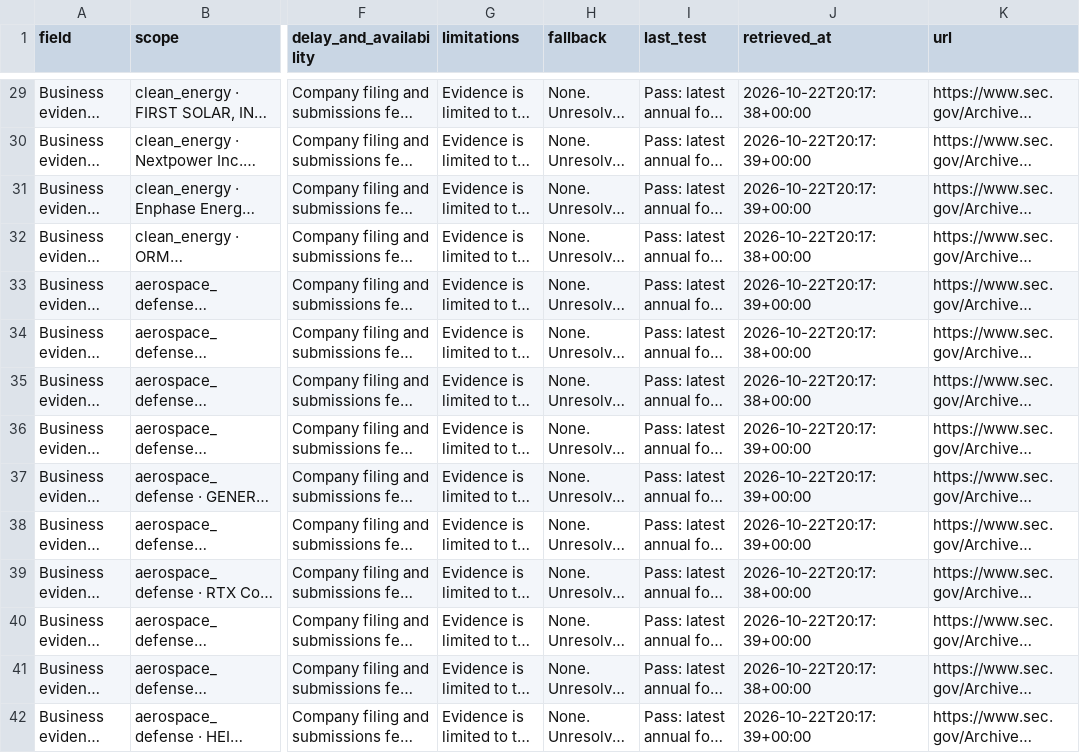
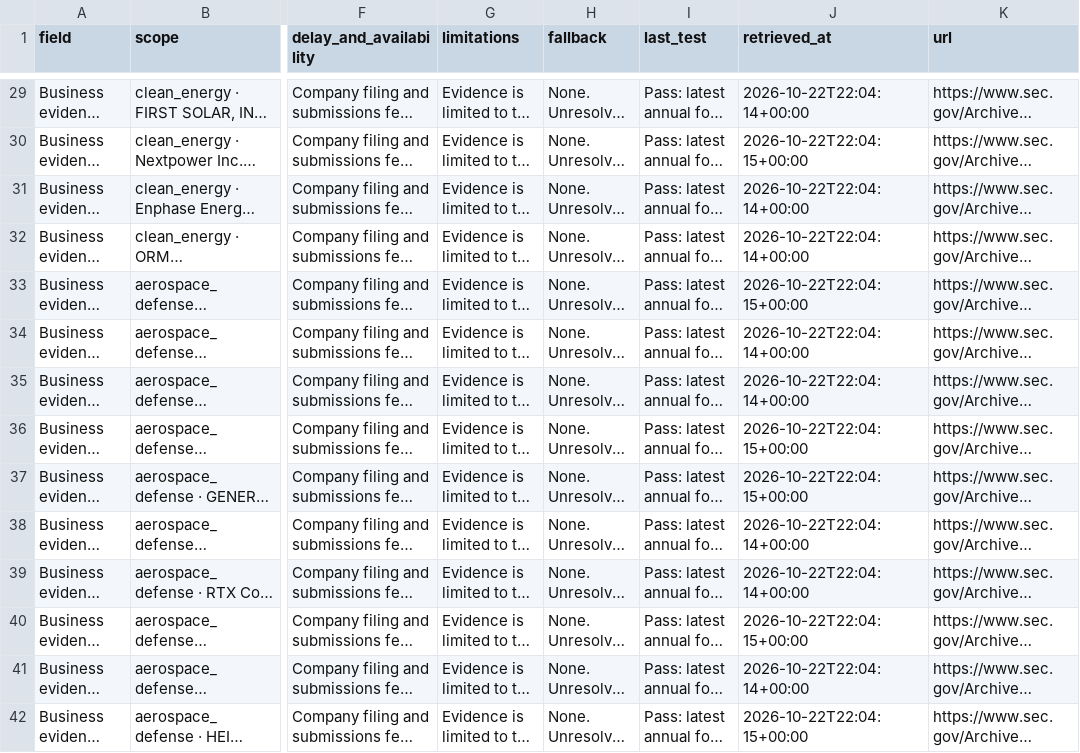
Before and after one commit to suna-kabo/ThemeScope, a CSV file: data/source_matrix.csv, drawn as a sheet; only a part is shown, gaps mark what is left out; long unchanged cells end in …; the diff covers the shown part only; the diff names each change by its address in the sheet, - before the commit and + after, or states it on an @@ line.

```diff
--- a/data/source_matrix.csv
+++ b/data/source_matrix.csv
-J29 (retrieved_at): 2026-10-22T20:17:38+00:00
+J29 (retrieved_at): 2026-10-22T22:04:14+00:00
-J30 (retrieved_at): 2026-10-22T20:17:39+00:00
+J30 (retrieved_at): 2026-10-22T22:04:15+00:00
-J31 (retrieved_at): 2026-10-22T20:17:39+00:00
+J31 (retrieved_at): 2026-10-22T22:04:14+00:00
-J32 (retrieved_at): 2026-10-22T20:17:38+00:00
+J32 (retrieved_at): 2026-10-22T22:04:14+00:00
-J33 (retrieved_at): 2026-10-22T20:17:39+00:00
+J33 (retrieved_at): 2026-10-22T22:04:15+00:00
-J34:J35 (retrieved_at): 2026-10-22T20:17:38+00:00
+J34:J35 (retrieved_at): 2026-10-22T22:04:14+00:00
-J36:J37 (retrieved_at): 2026-10-22T20:17:39+00:00
+J36:J37 (retrieved_at): 2026-10-22T22:04:15+00:00
-J38 (retrieved_at): 2026-10-22T20:17:39+00:00
+J38 (retrieved_at): 2026-10-22T22:04:14+00:00
-J39 (retrieved_at): 2026-10-22T20:17:38+00:00
+J39 (retrieved_at): 2026-10-22T22:04:14+00:00
-J40 (retrieved_at): 2026-10-22T20:17:39+00:00
+J40 (retrieved_at): 2026-10-22T22:04:15+00:00
-J41 (retrieved_at): 2026-10-22T20:17:38+00:00
+J41 (retrieved_at): 2026-10-22T22:04:14+00:00
-J42 (retrieved_at): 2026-10-22T20:17:39+00:00
+J42 (retrieved_at): 2026-10-22T22:04:15+00:00
```
Also changed, not shown: 64 edited cells elsewhere in this file, exports/watchlist_15.csv, exports/watchlist_20.csv, 24 other files.
